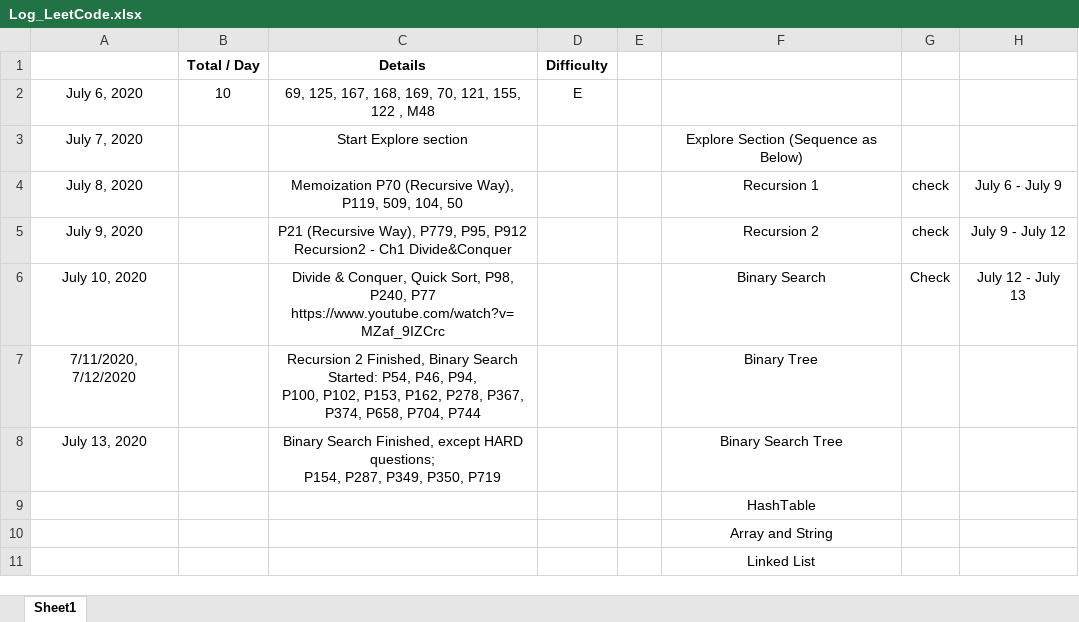
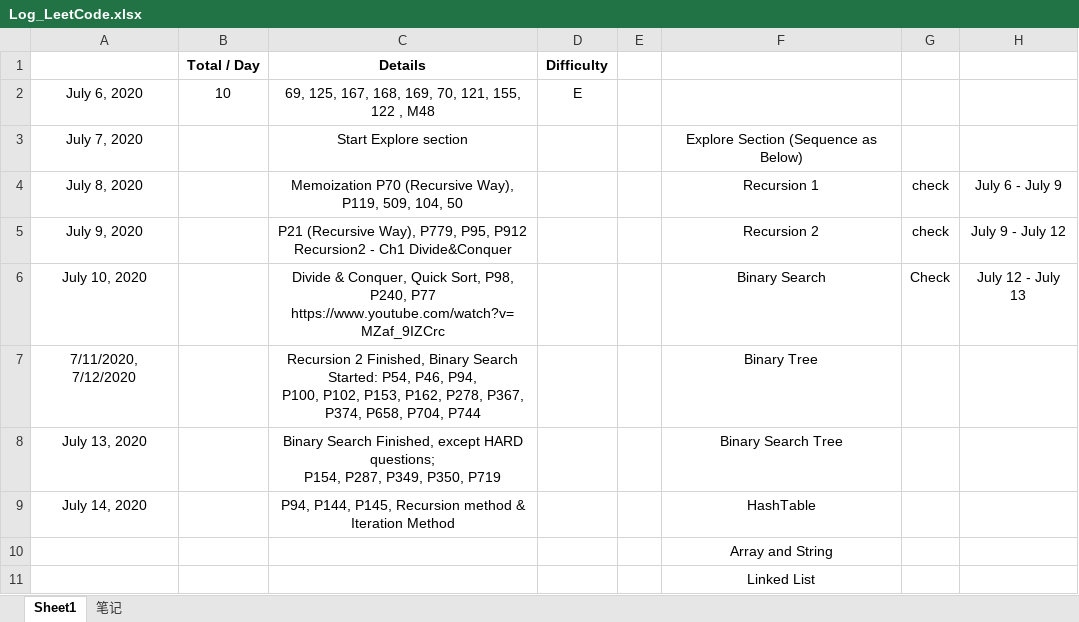
Before and after one commit to shadowba/LeetCode_JJ, an Excel workbook: Log_LeetCode.xlsx, sheet Sheet1, drawn as a sheet; values as stored, in another font and other column widths than the file's, no borders; removed rows and columns are numbered as before the commit, all else as after; the diff names each change by its address in the sheet, - before the commit and + after, or states it on an @@ line.

Commit message:
P94, P144, P145, Recursion method & Iteration Method
P94, P144, P145, Recursion method & Iteration Method

```diff
--- a/Log_LeetCode.xlsx (sheet Sheet1)
+++ b/Log_LeetCode.xlsx (sheet Sheet1)
+sheet tab: 笔记
-row 9:  |  |  |  |  | HashTable
+row 9: July 14, 2020 |  | P94, P144, P145, Recursion method & Iteration Method |  |  | HashTable
```
Also changed, not shown: charts or pictures, 3 other files.
